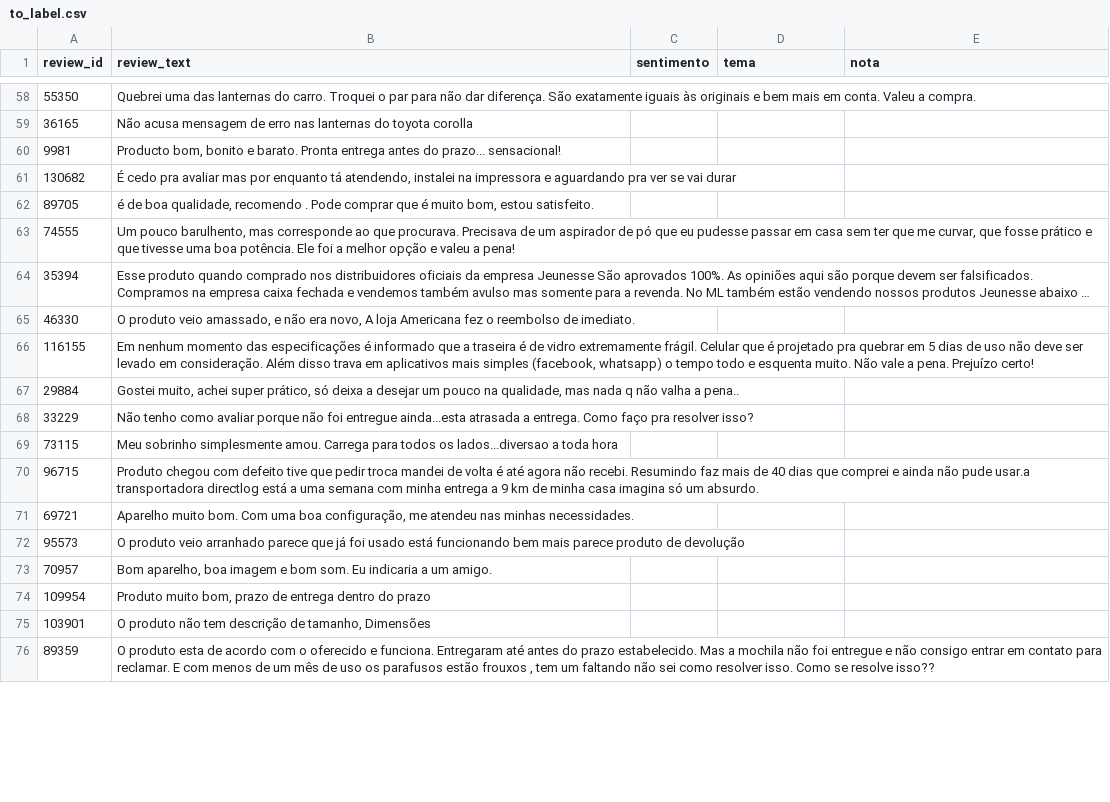
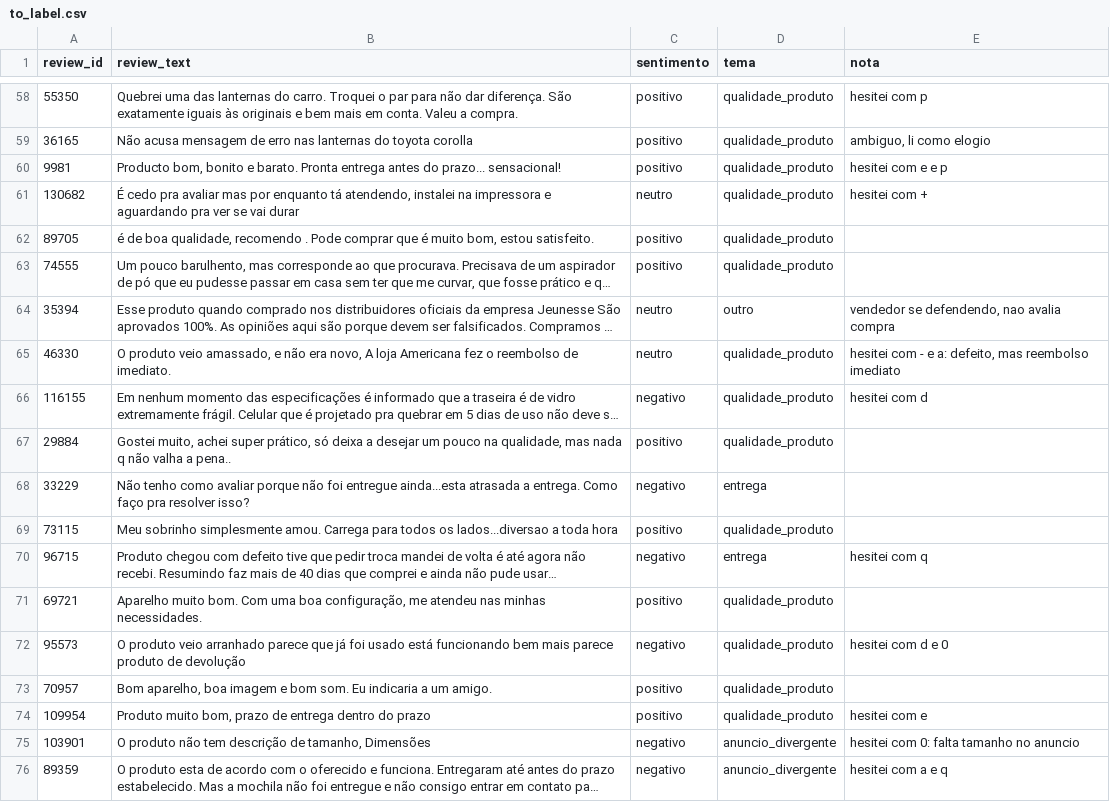
Before and after one commit to leolauren7ino/b2w-reviews-sql-llm-eval, a CSV file: projeto2_llm/labeling/to_label.csv, drawn as a sheet; only a part is shown, gaps mark what is left out; long unchanged cells end in …; the diff covers the shown part only; the diff names each change by its address in the sheet, - before the commit and + after, or states it on an @@ line.

```diff
--- a/projeto2_llm/labeling/to_label.csv
+++ b/projeto2_llm/labeling/to_label.csv
-C58:C60 (sentimento): (empty)
+C58:C60 (sentimento): positivo
-D58:D63 (tema): (empty)
+D58:D63 (tema): qualidade_produto
-E58 (nota): (empty)
+E58 (nota): hesitei com p
-E59 (nota): (empty)
+E59 (nota): ambiguo, li como elogio
-E60 (nota): (empty)
+E60 (nota): hesitei com e e p
-C61 (sentimento): (empty)
+C61 (sentimento): neutro
-E61 (nota): (empty)
+E61 (nota): hesitei com +
-C62:C63 (sentimento): (empty)
+C62:C63 (sentimento): positivo
-C64:C65 (sentimento): (empty)
+C64:C65 (sentimento): neutro
-D64 (tema): (empty)
+D64 (tema): outro
-E64 (nota): (empty)
+E64 (nota): vendedor se defendendo, nao avalia compra
-D65:D67 (tema): (empty)
+D65:D67 (tema): qualidade_produto
-E65 (nota): (empty)
+E65 (nota): hesitei com - e a: defeito, mas reembolso imediato
-C66 (sentimento): (empty)
+C66 (sentimento): negativo
-E66 (nota): (empty)
+E66 (nota): hesitei com d
-C67 (sentimento): (empty)
+C67 (sentimento): positivo
-C68 (sentimento): (empty)
+C68 (sentimento): negativo
-D68 (tema): (empty)
+D68 (tema): entrega
-C69 (sentimento): (empty)
+C69 (sentimento): positivo
-D69 (tema): (empty)
+D69 (tema): qualidade_produto
-C70 (sentimento): (empty)
+C70 (sentimento): negativo
-D70 (tema): (empty)
+D70 (tema): entrega
-E70 (nota): (empty)
+E70 (nota): hesitei com q
-C71 (sentimento): (empty)
+C71 (sentimento): positivo
-D71:D74 (tema): (empty)
+D71:D74 (tema): qualidade_produto
-C72 (sentimento): (empty)
+C72 (sentimento): negativo
-E72 (nota): (empty)
+E72 (nota): hesitei com d e 0
-C73:C74 (sentimento): (empty)
+C73:C74 (sentimento): positivo
-E74 (nota): (empty)
+E74 (nota): hesitei com e
-C75:C76 (sentimento): (empty)
+C75:C76 (sentimento): negativo
-D75:D76 (tema): (empty)
+D75:D76 (tema): anuncio_divergente
-E75 (nota): (empty)
+E75 (nota): hesitei com 0: falta tamanho no anuncio
-E76 (nota): (empty)
+E76 (nota): hesitei com a e q
```
Also changed, not shown: 106 edited cells elsewhere in this file, 1 other file.
